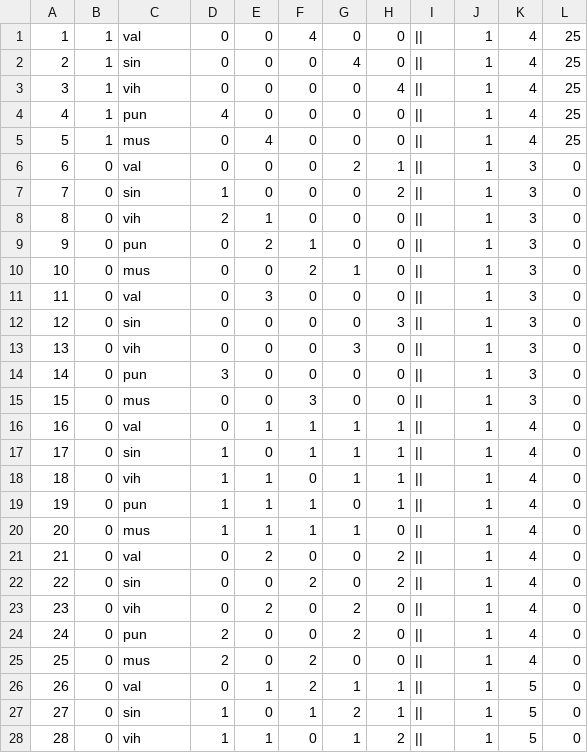
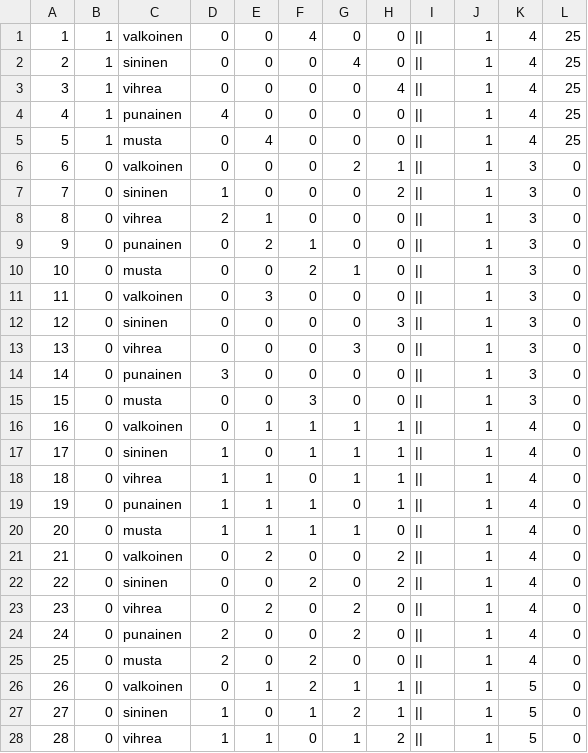
Before and after one commit to vihaton/kiilto, a CSV file: kiilto/src/main/java/aputiedostoja/omistustentiedot.csv, drawn as a sheet; only a part is shown; the diff covers the shown part only.

```diff
--- a/kiilto/src/main/java/aputiedostoja/omistustentiedot.csv
+++ b/kiilto/src/main/java/aputiedostoja/omistustentiedot.csv
@@ -1,28 +1,28 @@
-1,1,val,0,0,4,0,0,||,1,4,25
-2,1,sin,0,0,0,4,0,||,1,4,25
-3,1,vih,0,0,0,0,4,||,1,4,25
-4,1,pun,4,0,0,0,0,||,1,4,25
-5,1,mus,0,4,0,0,0,||,1,4,25
-6,0,val,0,0,0,2,1,||,1,3,0
-7,0,sin,1,0,0,0,2,||,1,3,0
-8,0,vih,2,1,0,0,0,||,1,3,0
-9,0,pun,0,2,1,0,0,||,1,3,0
-10,0,mus,0,0,2,1,0,||,1,3,0
-11,0,val,0,3,0,0,0,||,1,3,0
-12,0,sin,0,0,0,0,3,||,1,3,0
-13,0,vih,0,0,0,3,0,||,1,3,0
-14,0,pun,3,0,0,0,0,||,1,3,0
-15,0,mus,0,0,3,0,0,||,1,3,0
-16,0,val,0,1,1,1,1,||,1,4,0
-17,0,sin,1,0,1,1,1,||,1,4,0
-18,0,vih,1,1,0,1,1,||,1,4,0
-19,0,pun,1,1,1,0,1,||,1,4,0
-20,0,mus,1,1,1,1,0,||,1,4,0
-21,0,val,0,2,0,0,2,||,1,4,0
-22,0,sin,0,0,2,0,2,||,1,4,0
-23,0,vih,0,2,0,2,0,||,1,4,0
-24,0,pun,2,0,0,2,0,||,1,4,0
-25,0,mus,2,0,2,0,0,||,1,4,0
-26,0,val,0,1,2,1,1,||,1,5,0
-27,0,sin,1,0,1,2,1,||,1,5,0
-28,0,vih,1,1,0,1,2,||,1,5,0
+1,1,valkoinen,0,0,4,0,0,||,1,4,25
+2,1,sininen,0,0,0,4,0,||,1,4,25
+3,1,vihrea,0,0,0,0,4,||,1,4,25
+4,1,punainen,4,0,0,0,0,||,1,4,25
+5,1,musta,0,4,0,0,0,||,1,4,25
+6,0,valkoinen,0,0,0,2,1,||,1,3,0
+7,0,sininen,1,0,0,0,2,||,1,3,0
+8,0,vihrea,2,1,0,0,0,||,1,3,0
+9,0,punainen,0,2,1,0,0,||,1,3,0
+10,0,musta,0,0,2,1,0,||,1,3,0
+11,0,valkoinen,0,3,0,0,0,||,1,3,0
+12,0,sininen,0,0,0,0,3,||,1,3,0
+13,0,vihrea,0,0,0,3,0,||,1,3,0
+14,0,punainen,3,0,0,0,0,||,1,3,0
+15,0,musta,0,0,3,0,0,||,1,3,0
+16,0,valkoinen,0,1,1,1,1,||,1,4,0
+17,0,sininen,1,0,1,1,1,||,1,4,0
+18,0,vihrea,1,1,0,1,1,||,1,4,0
+19,0,punainen,1,1,1,0,1,||,1,4,0
+20,0,musta,1,1,1,1,0,||,1,4,0
+21,0,valkoinen,0,2,0,0,2,||,1,4,0
+22,0,sininen,0,0,2,0,2,||,1,4,0
+23,0,vihrea,0,2,0,2,0,||,1,4,0
+24,0,punainen,2,0,0,2,0,||,1,4,0
+25,0,musta,2,0,2,0,0,||,1,4,0
+26,0,valkoinen,0,1,2,1,1,||,1,5,0
+27,0,sininen,1,0,1,2,1,||,1,5,0
+28,0,vihrea,1,1,0,1,2,||,1,5,0
```
Also changed, not shown: 62 edited cells elsewhere in this file, 4 other files.
